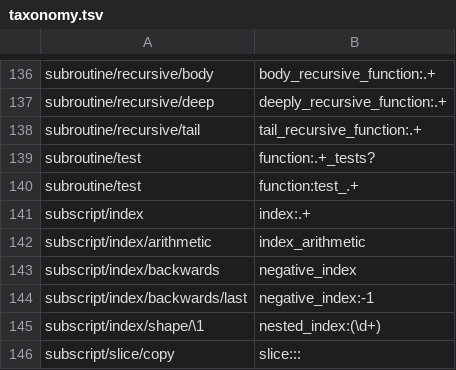
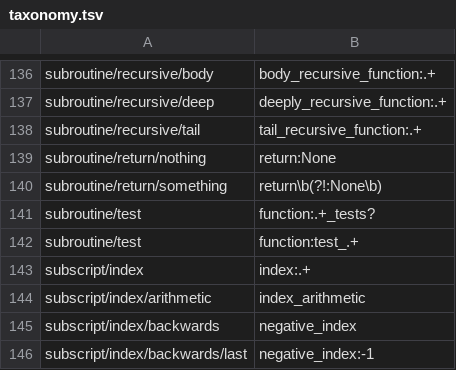
Before and after one commit to laowantong/paroxython, a TSV file: paroxython/resources/taxonomy.tsv, drawn as a sheet; only a part is shown, gaps mark what is left out; the shorter side is filled out with more unchanged rows.

Commit message:
map label `return` on two taxa

```diff
--- a/paroxython/resources/taxonomy.tsv
+++ b/paroxython/resources/taxonomy.tsv
@@ -138,2 +138,4 @@ subroutine/recursive/deep	deeply_recursive_function:.+
 subroutine/recursive/tail	tail_recursive_function:.+
+subroutine/return/nothing	return:None
+subroutine/return/something	return\b(?!:None\b)
 subroutine/test	function:.+_tests?
```
Also changed, not shown: 10 other files.
